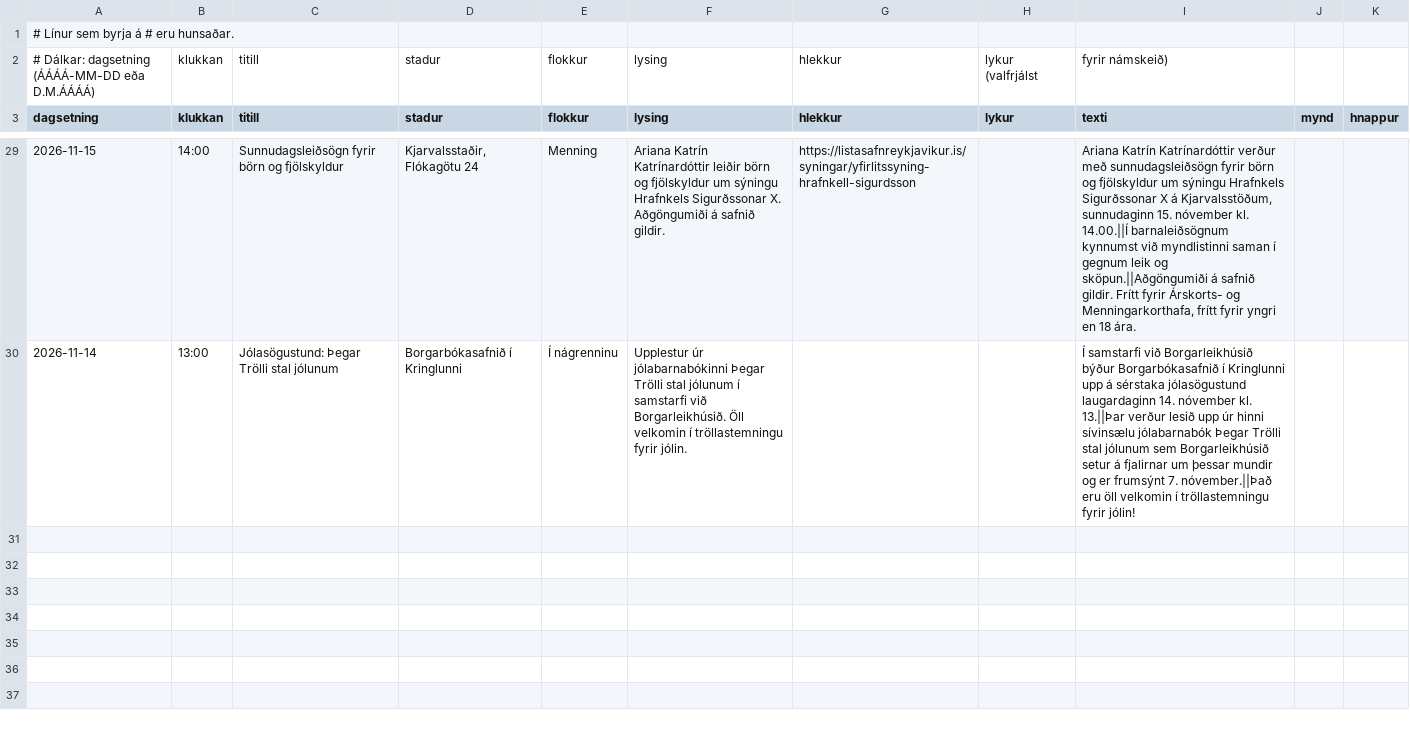
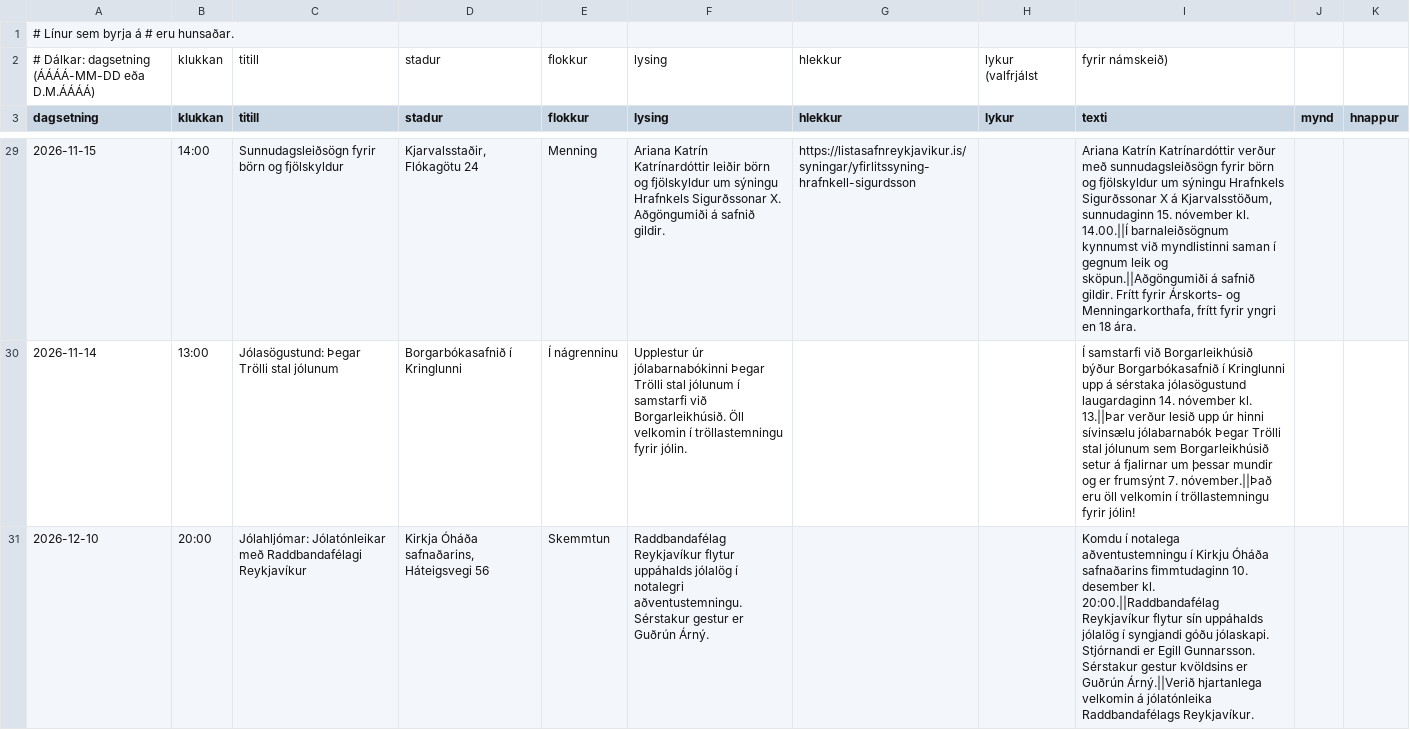
Before and after one commit to enzkrz/hlidaposturinn, a CSV file: data/events.csv, drawn as a sheet; only a part is shown, gaps mark what is left out.

```diff
--- a/data/events.csv
+++ b/data/events.csv
@@ -30 +30,2 @@ dagsetning,klukkan,titill,stadur,flokkur,lysing,hlekkur,lykur,texti,mynd,hnappur
 2026-11-14,13:00,Jólasögustund: Þegar Trölli stal jólunum,Borgarbókasafnið í Kringlunni,Í nágrenninu,"Upplestur úr jólabarnabókinni Þegar Trölli stal jólunum í samstarfi við Borgarleikhúsið. Öll velkomin í tröllastemningu fyrir jólin.",,,"Í samstarfi við Borgarleikhúsið býður Borgarbókasafnið í Kringlunni upp á sérstaka jólasögustund laugardaginn 14. nóvember kl. 13.||Þar verður lesið upp úr hinni sívinsælu jólabarnabók Þegar Trölli stal jólunum sem Borgarleikhúsið setur á fjalirnar um þessar mundir og er frumsýnt 7. nóvember.||Það eru öll velkomin í tröllastemningu fyrir jólin!",,
+2026-12-10,20:00,Jólahljómar: Jólatónleikar með Raddbandafélagi Reykjavíkur,"Kirkja Óháða safnaðarins, Háteigsvegi 56",Skemmtun,"Raddbandafélag Reykjavíkur flytur uppáhalds jólalög í notalegri aðventustemningu. Sérstakur gestur er Guðrún Árný.",,,"Komdu í notalega aðventustemningu í Kirkju Óháða safnaðarins fimmtudaginn 10. desember kl. 20:00.||Raddbandafélag Reykjavíkur flytur sín uppáhalds jólalög í syngjandi góðu jólaskapi. Stjórnandi er Egill Gunnarsson. Sérstakur gestur kvöldsins er Guðrún Árný.||Verið hjartanlega velkomin á jólatónleika Raddbandafélags Reykjavíkur.",,
```
